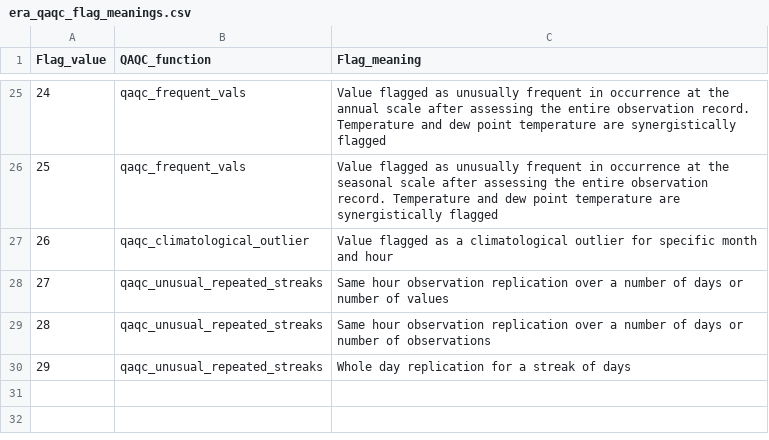
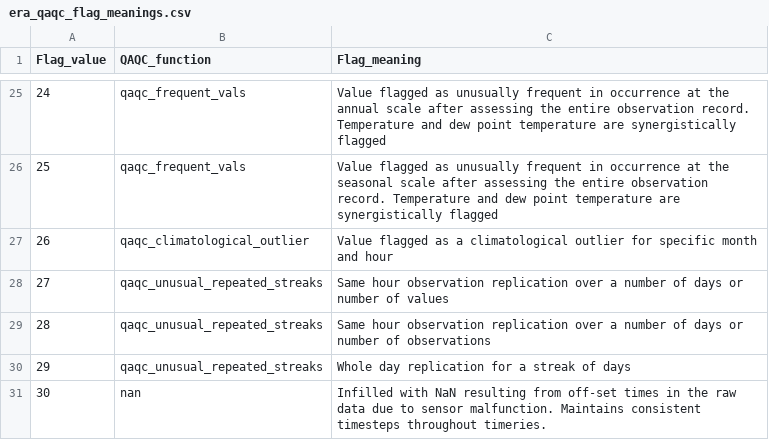
Before and after one commit to Eagle-Rock-Analytics/historical-obs-platform, a CSV file: test_platform/scripts/3_qaqc_data/era_qaqc_flag_meanings.csv, drawn as a sheet; only a part is shown, gaps mark what is left out.

```diff
--- a/test_platform/scripts/3_qaqc_data/era_qaqc_flag_meanings.csv
+++ b/test_platform/scripts/3_qaqc_data/era_qaqc_flag_meanings.csv
@@ -30 +30,2 @@
 29,qaqc_unusual_repeated_streaks,Whole day replication for a streak of days
+30,nan,Infilled with NaN resulting from off-set times in the raw data due to sensor malfunction. Maintains consistent timesteps throughout timeries.
```
Also changed, not shown: test_platform/scripts/3_qaqc_data/raw_qaqc_flag_meanings.csv.
